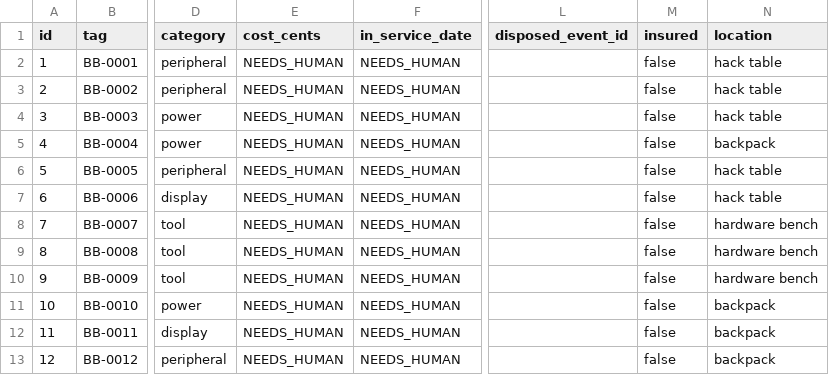
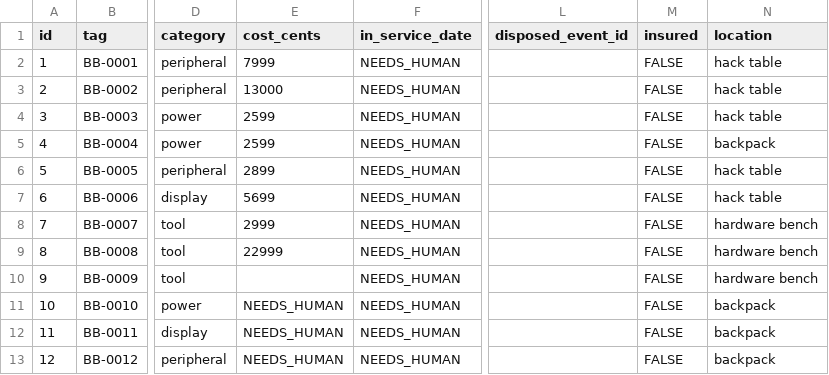
Before and after one commit to arjunsb26/Cashbin, a CSV file: backend/data/assets_seed.csv, drawn as a sheet; only a part is shown, gaps mark what is left out; the diff names each change by its address in the sheet, - before the commit and + after, or states it on an @@ line.

Commit message:
fill the asset register with approximate prices and dates

```diff
--- a/backend/data/assets_seed.csv
+++ b/backend/data/assets_seed.csv
-E2 (cost_cents): NEEDS_HUMAN
+E2 (cost_cents): 7999
-M2:M13 (insured): false
+M2:M13 (insured): FALSE
-E3 (cost_cents): NEEDS_HUMAN
+E3 (cost_cents): 13000
-E4:E5 (cost_cents): NEEDS_HUMAN
+E4:E5 (cost_cents): 2599
-E6 (cost_cents): NEEDS_HUMAN
+E6 (cost_cents): 2899
-E7 (cost_cents): NEEDS_HUMAN
+E7 (cost_cents): 5699
-E8 (cost_cents): NEEDS_HUMAN
+E8 (cost_cents): 2999
-E9 (cost_cents): NEEDS_HUMAN
+E9 (cost_cents): 22999
-E10 (cost_cents): NEEDS_HUMAN
+E10 (cost_cents): (empty)
```
